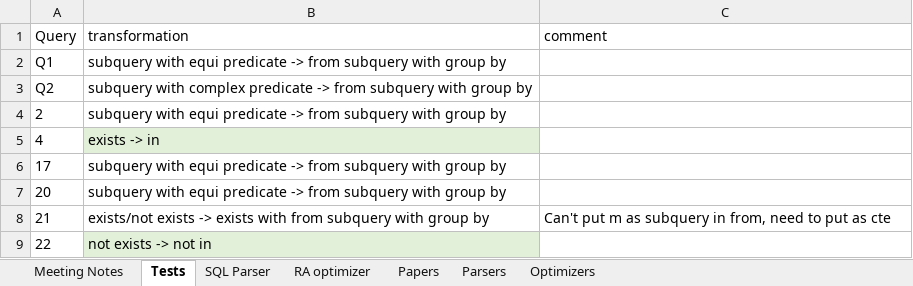
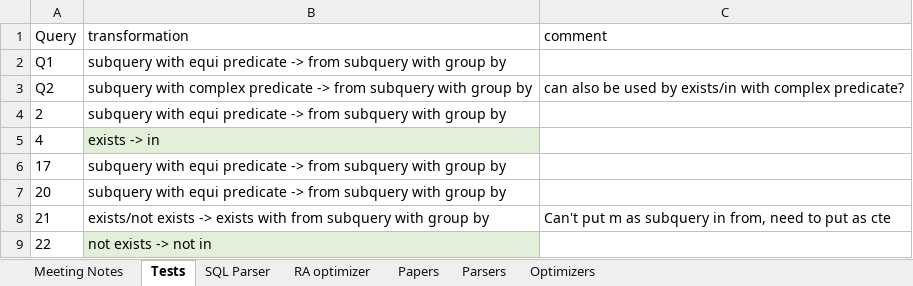
Before and after one commit to thomasglas/sql_optimizer, an Excel workbook: GuidedResearch/Project Notes.xlsx, sheet Tests, drawn as a sheet; values as stored, in another font and other column widths than the file's, no borders; the diff names each change by its address in the sheet, - before the commit and + after, or states it on an @@ line.

```diff
--- a/GuidedResearch/Project Notes.xlsx (sheet Tests)
+++ b/GuidedResearch/Project Notes.xlsx (sheet Tests)
-C3 (comment): (empty)
+C3 (comment): can also be used by exists/in with complex predicate?
```
Also changed, not shown: sheet Meeting Notes, 1 other file.
